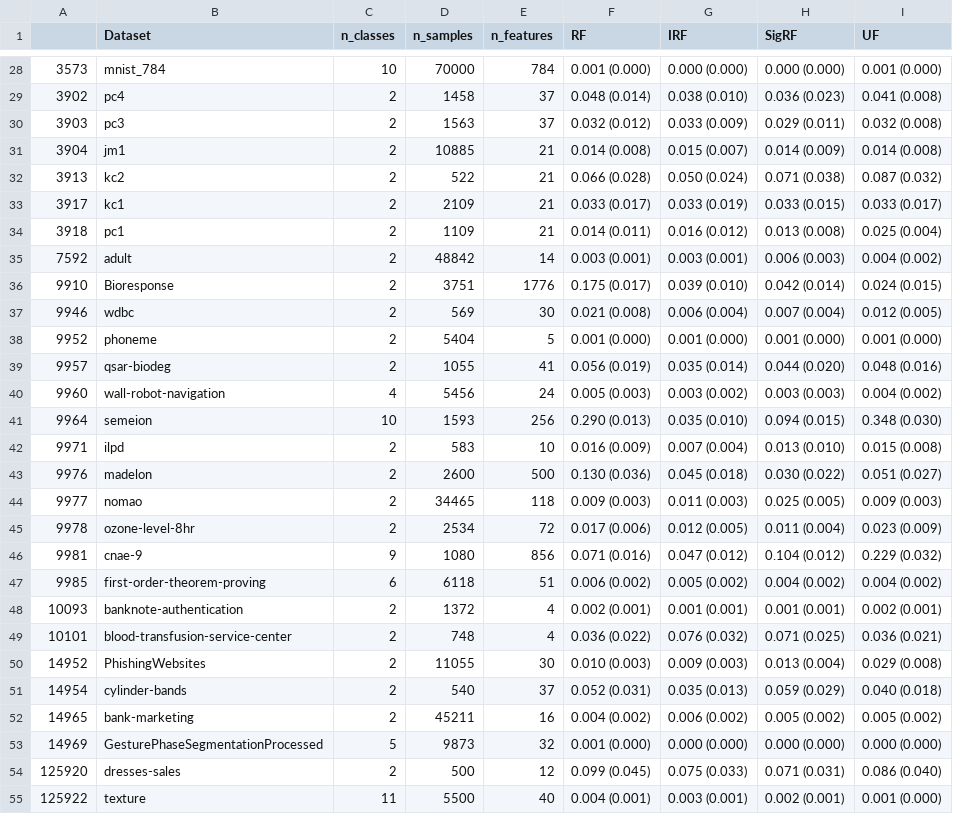
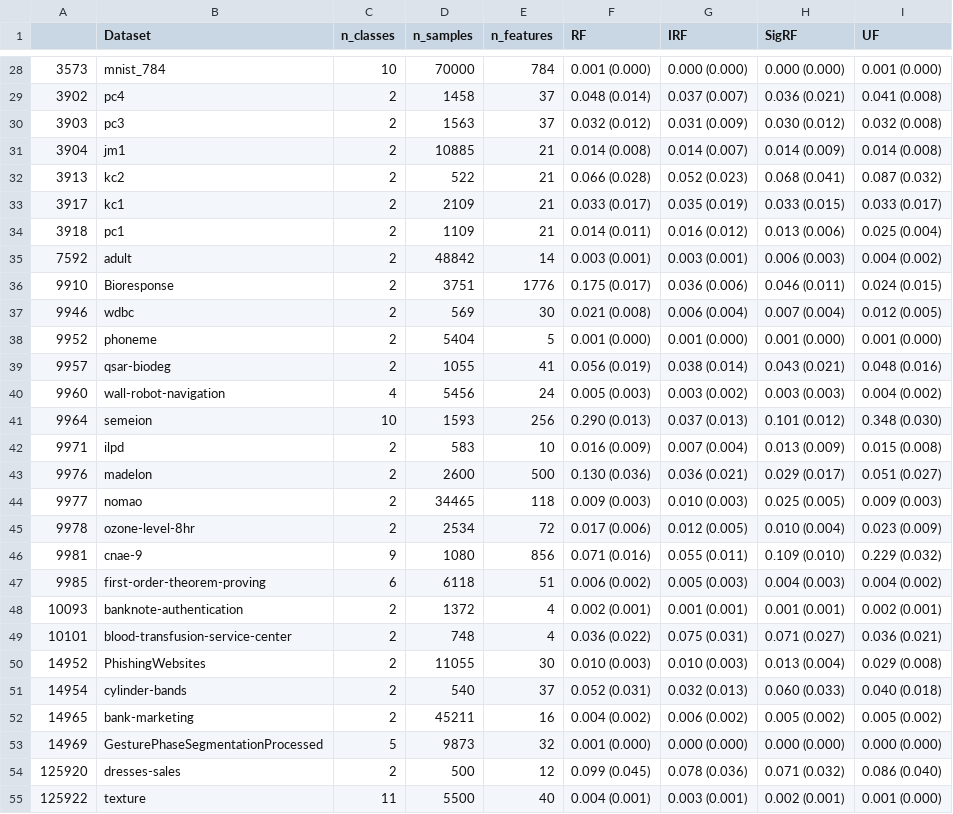
Before and after one commit to rflperry/ProgLearn, a CSV file: benchmarks/uf_experiments/cc18/figures/ece_scores_cv10.csv, drawn as a sheet; only a part is shown, gaps mark what is left out; the diff covers the shown part only.

```diff
--- a/benchmarks/uf_experiments/cc18/figures/ece_scores_cv10.csv
+++ b/benchmarks/uf_experiments/cc18/figures/ece_scores_cv10.csv
@@ -28,28 +28,28 @@
 3573,mnist_784,10,70000,784,0.001 (0.000),0.000 (0.000),0.000 (0.000),0.001 (0.000)
-3902,pc4,2,1458,37,0.048 (0.014),0.038 (0.010),0.036 (0.023),0.041 (0.008)
-3903,pc3,2,1563,37,0.032 (0.012),0.033 (0.009),0.029 (0.011),0.032 (0.008)
-3904,jm1,2,10885,21,0.014 (0.008),0.015 (0.007),0.014 (0.009),0.014 (0.008)
-3913,kc2,2,522,21,0.066 (0.028),0.050 (0.024),0.071 (0.038),0.087 (0.032)
-3917,kc1,2,2109,21,0.033 (0.017),0.033 (0.019),0.033 (0.015),0.033 (0.017)
-3918,pc1,2,1109,21,0.014 (0.011),0.016 (0.012),0.013 (0.008),0.025 (0.004)
+3902,pc4,2,1458,37,0.048 (0.014),0.037 (0.007),0.036 (0.021),0.041 (0.008)
+3903,pc3,2,1563,37,0.032 (0.012),0.031 (0.009),0.030 (0.012),0.032 (0.008)
+3904,jm1,2,10885,21,0.014 (0.008),0.014 (0.007),0.014 (0.009),0.014 (0.008)
+3913,kc2,2,522,21,0.066 (0.028),0.052 (0.023),0.068 (0.041),0.087 (0.032)
+3917,kc1,2,2109,21,0.033 (0.017),0.035 (0.019),0.033 (0.015),0.033 (0.017)
+3918,pc1,2,1109,21,0.014 (0.011),0.016 (0.012),0.013 (0.006),0.025 (0.004)
 7592,adult,2,48842,14,0.003 (0.001),0.003 (0.001),0.006 (0.003),0.004 (0.002)
-9910,Bioresponse,2,3751,1776,0.175 (0.017),0.039 (0.010),0.042 (0.014),0.024 (0.015)
+9910,Bioresponse,2,3751,1776,0.175 (0.017),0.036 (0.006),0.046 (0.011),0.024 (0.015)
 9946,wdbc,2,569,30,0.021 (0.008),0.006 (0.004),0.007 (0.004),0.012 (0.005)
 9952,phoneme,2,5404,5,0.001 (0.000),0.001 (0.000),0.001 (0.000),0.001 (0.000)
-9957,qsar-biodeg,2,1055,41,0.056 (0.019),0.035 (0.014),0.044 (0.020),0.048 (0.016)
+9957,qsar-biodeg,2,1055,41,0.056 (0.019),0.038 (0.014),0.043 (0.021),0.048 (0.016)
 9960,wall-robot-navigation,4,5456,24,0.005 (0.003),0.003 (0.002),0.003 (0.003),0.004 (0.002)
-9964,semeion,10,1593,256,0.290 (0.013),0.035 (0.010),0.094 (0.015),0.348 (0.030)
-9971,ilpd,2,583,10,0.016 (0.009),0.007 (0.004),0.013 (0.010),0.015 (0.008)
-9976,madelon,2,2600,500,0.130 (0.036),0.045 (0.018),0.030 (0.022),0.051 (0.027)
-9977,nomao,2,34465,118,0.009 (0.003),0.011 (0.003),0.025 (0.005),0.009 (0.003)
-9978,ozone-level-8hr,2,2534,72,0.017 (0.006),0.012 (0.005),0.011 (0.004),0.023 (0.009)
-9981,cnae-9,9,1080,856,0.071 (0.016),0.047 (0.012),0.104 (0.012),0.229 (0.032)
-9985,first-order-theorem-proving,6,6118,51,0.006 (0.002),0.005 (0.002),0.004 (0.002),0.004 (0.002)
+9964,semeion,10,1593,256,0.290 (0.013),0.037 (0.013),0.101 (0.012),0.348 (0.030)
+9971,ilpd,2,583,10,0.016 (0.009),0.007 (0.004),0.013 (0.009),0.015 (0.008)
+9976,madelon,2,2600,500,0.130 (0.036),0.036 (0.021),0.029 (0.017),0.051 (0.027)
+9977,nomao,2,34465,118,0.009 (0.003),0.010 (0.003),0.025 (0.005),0.009 (0.003)
+9978,ozone-level-8hr,2,2534,72,0.017 (0.006),0.012 (0.005),0.010 (0.004),0.023 (0.009)
+9981,cnae-9,9,1080,856,0.071 (0.016),0.055 (0.011),0.109 (0.010),0.229 (0.032)
+9985,first-order-theorem-proving,6,6118,51,0.006 (0.002),0.005 (0.003),0.004 (0.003),0.004 (0.002)
 10093,banknote-authentication,2,1372,4,0.002 (0.001),0.001 (0.001),0.001 (0.001),0.002 (0.001)
-10101,blood-transfusion-service-center,2,748,4,0.036 (0.022),0.076 (0.032),0.071 (0.025),0.036 (0.021)
-14952,PhishingWebsites,2,11055,30,0.010 (0.003),0.009 (0.003),0.013 (0.004),0.029 (0.008)
-14954,cylinder-bands,2,540,37,0.052 (0.031),0.035 (0.013),0.059 (0.029),0.040 (0.018)
+10101,blood-transfusion-service-center,2,748,4,0.036 (0.022),0.075 (0.031),0.071 (0.027),0.036 (0.021)
+14952,PhishingWebsites,2,11055,30,0.010 (0.003),0.010 (0.003),0.013 (0.004),0.029 (0.008)
+14954,cylinder-bands,2,540,37,0.052 (0.031),0.032 (0.013),0.060 (0.033),0.040 (0.018)
 14965,bank-marketing,2,45211,16,0.004 (0.002),0.006 (0.002),0.005 (0.002),0.005 (0.002)
 14969,GesturePhaseSegmentationProcessed,5,9873,32,0.001 (0.000),0.000 (0.000),0.000 (0.000),0.000 (0.000)
-125920,dresses-sales,2,500,12,0.099 (0.045),0.075 (0.033),0.071 (0.031),0.086 (0.040)
+125920,dresses-sales,2,500,12,0.099 (0.045),0.078 (0.036),0.071 (0.032),0.086 (0.040)
 125922,texture,11,5500,40,0.004 (0.001),0.003 (0.001),0.002 (0.001),0.001 (0.000)
```
Also changed, not shown: 49 edited cells elsewhere in this file, benchmarks/uf_experiments/cc18/figures/brier_scores_cv10.csv, benchmarks/uf_experiments/cc18/figures/mce_scores_cv10.csv, 4 other files.
